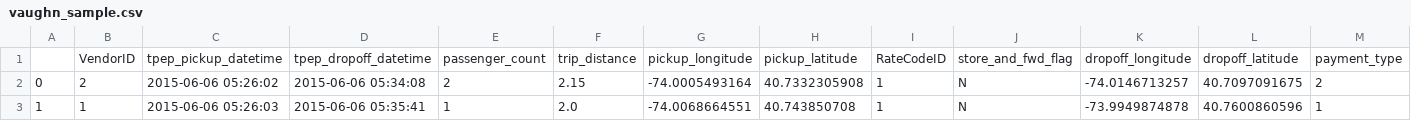
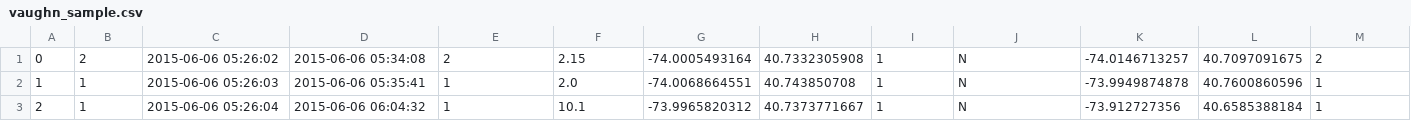
Before and after one commit to appodols/Saturday-In-The-City, a CSV file: data/vaughn_sample.csv, drawn as a sheet; only a part is shown; the shorter side is filled out with more unchanged rows; rows hold the shown columns only; the diff names each change by its address in the sheet, - before the commit and + after, or states it on an @@ line.

```diff
--- a/data/vaughn_sample.csv
+++ b/data/vaughn_sample.csv
-row 1:  | VendorID | tpep_pickup_datetime | tpep_dropoff_datetime | passenger_count | trip_distance | pickup_longitude | pickup_latitude | RateCodeID | store_and_fwd_flag | dropoff_longitude | dropoff_latitude | payment_type
```
Also changed, not shown: 7 other files.
